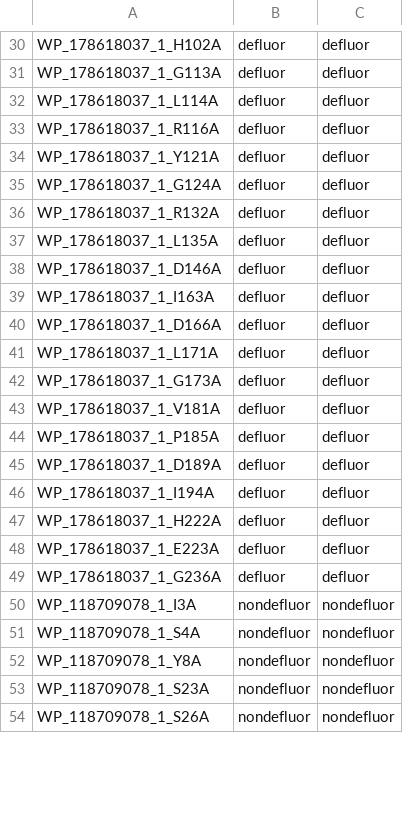
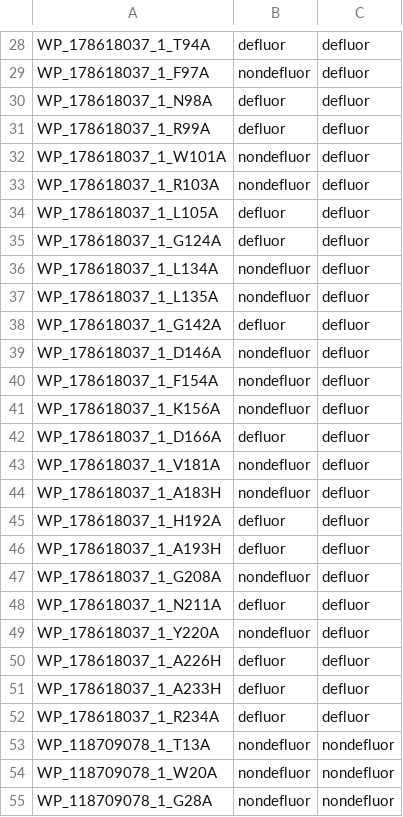
Before and after one commit to MSM-group/gut_microbe_defluorination_paper, a CSV file: machine_learning/output/classification_model_predictions.csv, drawn as a sheet; only a part is shown, gaps mark what is left out; removed rows and columns are numbered as before the commit, all else as after; the diff covers the shown part only; the diff names each change by its address in the sheet, - before the commit and + after, or states it on an @@ line.

```diff
--- a/machine_learning/output/classification_model_predictions.csv
+++ b/machine_learning/output/classification_model_predictions.csv
-A28: WP_178618037_1_H102A
+A28: WP_178618037_1_T94A
+row 29: WP_178618037_1_F97A | nondefluor | defluor
-A30: WP_178618037_1_G113A
+A30: WP_178618037_1_N98A
-A31: WP_178618037_1_L114A
+A31: WP_178618037_1_R99A
-A32: WP_178618037_1_R116A
+A32: WP_178618037_1_W101A
-B32: defluor
+B32: nondefluor
+row 33: WP_178618037_1_R103A | nondefluor | defluor
-A34: WP_178618037_1_Y121A
+A34: WP_178618037_1_L105A
-A36: WP_178618037_1_R132A
+A36: WP_178618037_1_L134A
-B36:B37: defluor
+B36:B37: nondefluor
+row 38: WP_178618037_1_G142A | defluor | defluor
-B39: defluor
+B39: nondefluor
+row 40: WP_178618037_1_F154A | nondefluor | defluor
-A41: WP_178618037_1_I163A
+A41: WP_178618037_1_K156A
-B41: defluor
+B41: nondefluor
-row 41: WP_178618037_1_L171A | defluor | defluor
-row 42: WP_178618037_1_G173A | defluor | defluor
-B43: defluor
+B43: nondefluor
+row 44: WP_178618037_1_A183H | nondefluor | defluor
-A45: WP_178618037_1_P185A
+A45: WP_178618037_1_H192A
-A46: WP_178618037_1_D189A
+A46: WP_178618037_1_A193H
+row 47: WP_178618037_1_G208A | nondefluor | defluor
-A48: WP_178618037_1_I194A
+A48: WP_178618037_1_N211A
+row 49: WP_178618037_1_Y220A | nondefluor | defluor
-A50: WP_178618037_1_H222A
+A50: WP_178618037_1_A226H
-A51: WP_178618037_1_E223A
+A51: WP_178618037_1_A233H
-A52: WP_178618037_1_G236A
+A52: WP_178618037_1_R234A
-A53: WP_118709078_1_I3A
+A53: WP_118709078_1_T13A
-row 51: WP_118709078_1_S4A | nondefluor | nondefluor
-row 52: WP_118709078_1_Y8A | nondefluor | nondefluor
-A54: WP_118709078_1_S23A
+A54: WP_118709078_1_W20A
-A55: WP_118709078_1_S26A
+A55: WP_118709078_1_G28A
```
Also changed, not shown: 10 added rows, 13 removed rows and 48 edited cells elsewhere in this file, machine_learning/data/20250123_regression_feature_table.csv, 35 other files.
